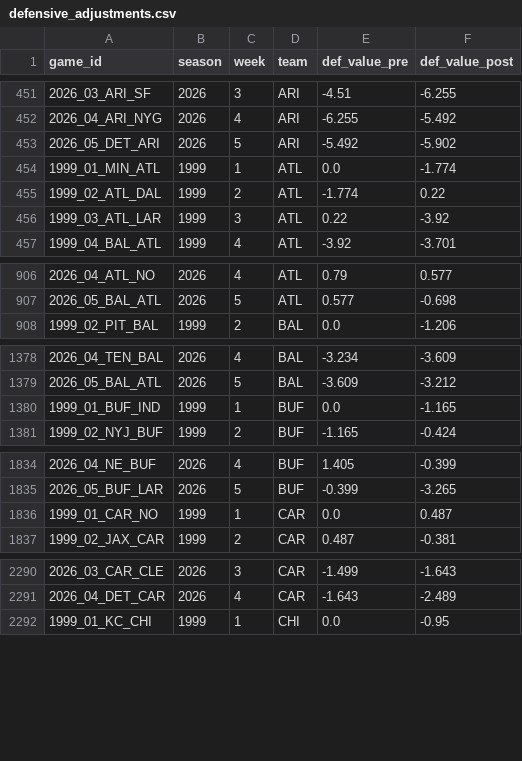
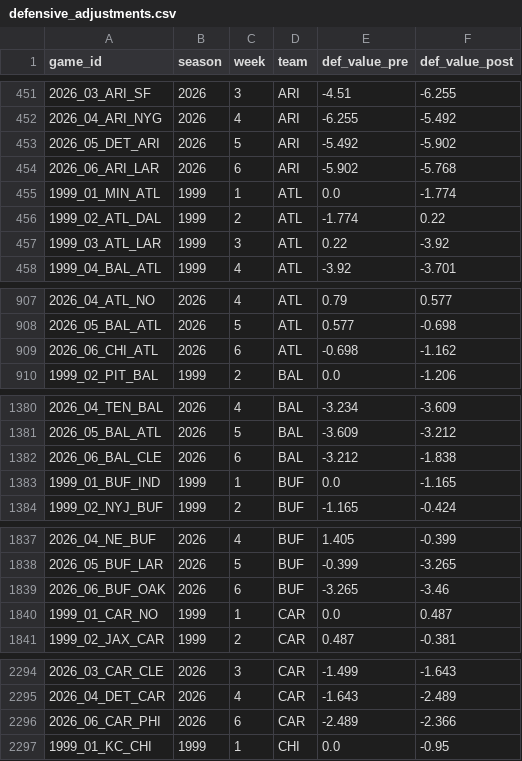
Before and after one commit to greerreNFL/nfeloqb, a CSV file: Other Data/defensive_adjustments.csv, drawn as a sheet; only a part is shown, gaps mark what is left out; the diff covers the shown part only.

```diff
--- a/Other Data/defensive_adjustments.csv
+++ b/Other Data/defensive_adjustments.csv
@@ -453,2 +453,3 @@ game_id,season,week,team,def_value_pre,def_value_post
 2026_05_DET_ARI,2026,5,ARI,-5.492,-5.902
+2026_06_ARI_LAR,2026,6,ARI,-5.902,-5.768
 1999_01_MIN_ATL,1999,1,ATL,0.0,-1.774
@@ -907,2 +908,3 @@ game_id,season,week,team,def_value_pre,def_value_post
 2026_05_BAL_ATL,2026,5,ATL,0.577,-0.698
+2026_06_CHI_ATL,2026,6,ATL,-0.698,-1.162
 1999_02_PIT_BAL,1999,2,BAL,0.0,-1.206
@@ -1379,2 +1381,3 @@ game_id,season,week,team,def_value_pre,def_value_post
 2026_05_BAL_ATL,2026,5,BAL,-3.609,-3.212
+2026_06_BAL_CLE,2026,6,BAL,-3.212,-1.838
 1999_01_BUF_IND,1999,1,BUF,0.0,-1.165
@@ -1835,2 +1838,3 @@ game_id,season,week,team,def_value_pre,def_value_post
 2026_05_BUF_LAR,2026,5,BUF,-0.399,-3.265
+2026_06_BUF_OAK,2026,6,BUF,-3.265,-3.46
 1999_01_CAR_NO,1999,1,CAR,0.0,0.487
@@ -2291,2 +2295,3 @@ game_id,season,week,team,def_value_pre,def_value_post
 2026_04_DET_CAR,2026,4,CAR,-1.643,-2.489
+2026_06_CAR_PHI,2026,6,CAR,-2.489,-2.366
 1999_01_KC_CHI,1999,1,CHI,0.0,-0.95
```
Also changed, not shown: 21 added rows elsewhere in this file, Other Data/meta_data.csv, 3 other files.
